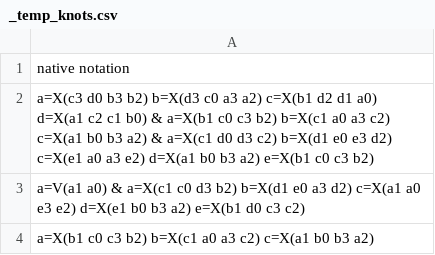
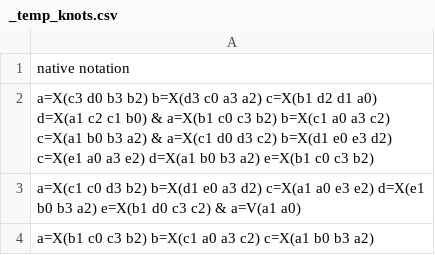
Before and after one commit to bgabrovsek/knotpy, a CSV file: knotpy/_temp_knots.csv, drawn as a sheet.

Commit message:
generating + simplify
Generation of knots and graphs, renamed simplification methods

```diff
--- a/knotpy/_temp_knots.csv
+++ b/knotpy/_temp_knots.csv
@@ -2,3 +2,3 @@ native notation
 a=X(c3 d0 b3 b2) b=X(d3 c0 a3 a2) c=X(b1 d2 d1 a0) d=X(a1 c2 c1 b0) & a=X(b1 c0 c3 b2) b=X(c1 a0 a3 c2) c=X(a1 b0 b3 a2) & a=X(c1 d0 d3 c2) b=X(d1 e0 e3 d2) c=X(e1 a0 a3 e2) d=X(a1 b0 b3 a2) e=X(b1 c0 c3 b2)
-a=V(a1 a0) & a=X(c1 c0 d3 b2) b=X(d1 e0 a3 d2) c=X(a1 a0 e3 e2) d=X(e1 b0 b3 a2) e=X(b1 d0 c3 c2)
+a=X(c1 c0 d3 b2) b=X(d1 e0 a3 d2) c=X(a1 a0 e3 e2) d=X(e1 b0 b3 a2) e=X(b1 d0 c3 c2) & a=V(a1 a0)
 a=X(b1 c0 c3 b2) b=X(c1 a0 a3 c2) c=X(a1 b0 b3 a2)
```
Also changed, not shown: 42 other files.
